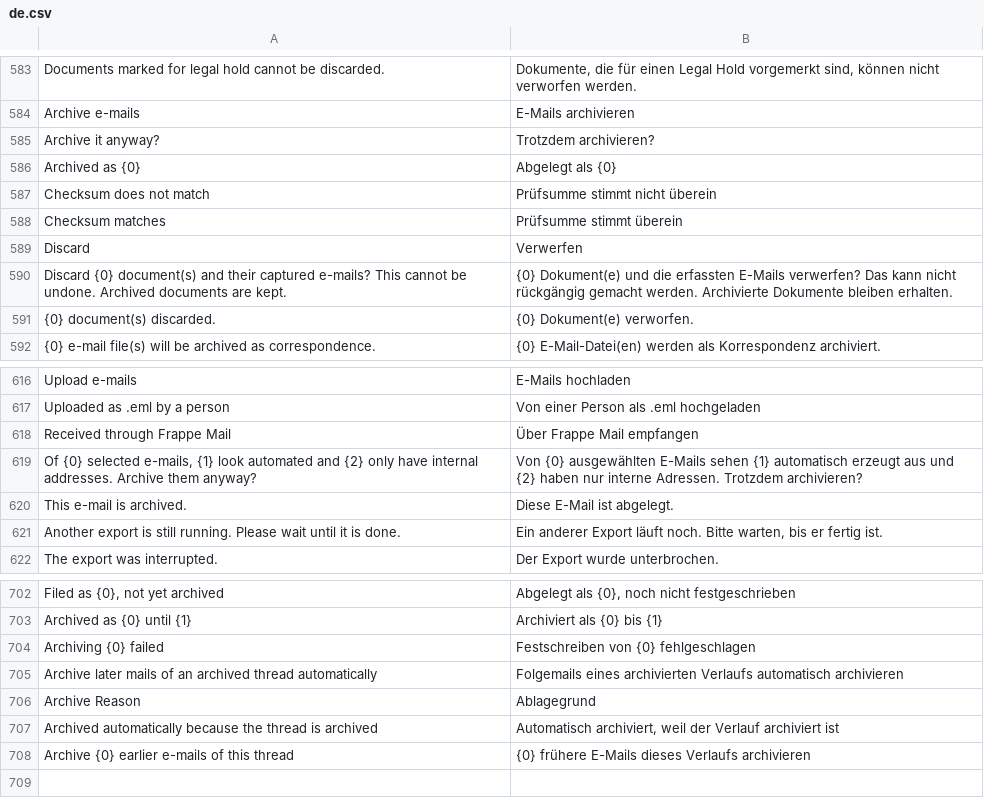
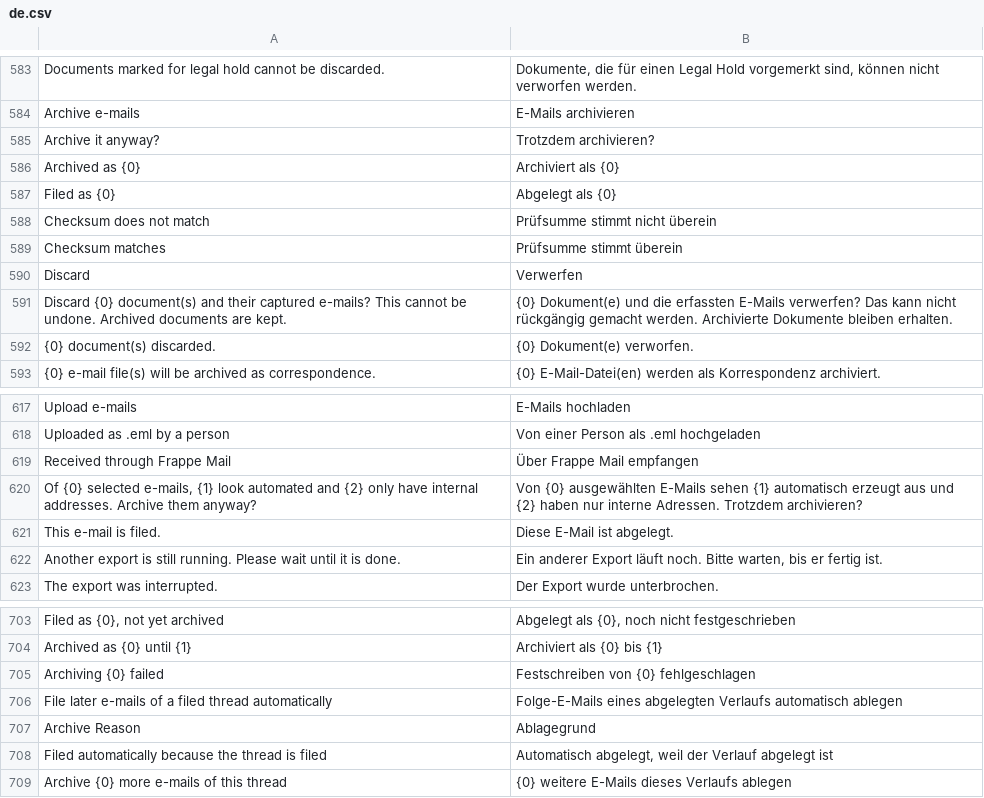
Before and after one commit to EffizienzAgent/docarchive, a CSV file: docarchive/translations/de.csv, drawn as a sheet; only a part is shown, gaps mark what is left out.

```diff
--- a/docarchive/translations/de.csv
+++ b/docarchive/translations/de.csv
@@ -585,3 +585,4 @@ Archive e-mails,E-Mails archivieren
 Archive it anyway?,Trotzdem archivieren?
-Archived as {0},Abgelegt als {0}
+Archived as {0},Archiviert als {0}
+Filed as {0},Abgelegt als {0}
 Checksum does not match,Prüfsumme stimmt nicht überein
@@ -619,3 +620,3 @@ Received through Frappe Mail,Über Frappe Mail empfangen
 "Of {0} selected e-mails, {1} look automated and {2} only have internal addresses. Archive them anyway?",Von {0} ausgewählten E-Mails sehen {1} automatisch erzeugt aus und {2} haben nur interne Adressen. Trotzdem archivieren?
-This e-mail is archived.,Diese E-Mail ist abgelegt.
+This e-mail is filed.,Diese E-Mail ist abgelegt.
 Another export is still running. Please wait until it is done.,"Ein anderer Export läuft noch. Bitte warten, bis er fertig ist."
@@ -704,5 +705,5 @@ Archived as {0} until {1},Archiviert als {0} bis {1}
 Archiving {0} failed,Festschreiben von {0} fehlgeschlagen
-Archive later mails of an archived thread automatically,Folgemails eines archivierten Verlaufs automatisch archivieren
+File later e-mails of a filed thread automatically,Folge-E-Mails eines abgelegten Verlaufs automatisch ablegen
 Archive Reason,Ablagegrund
-Archived automatically because the thread is archived,"Automatisch archiviert, weil der Verlauf archiviert ist"
-Archive {0} earlier e-mails of this thread,{0} frühere E-Mails dieses Verlaufs archivieren
+Filed automatically because the thread is filed,"Automatisch abgelegt, weil der Verlauf abgelegt ist"
+Archive {0} more e-mails of this thread,{0} weitere E-Mails dieses Verlaufs ablegen
```
Also changed, not shown: 6 other files.
